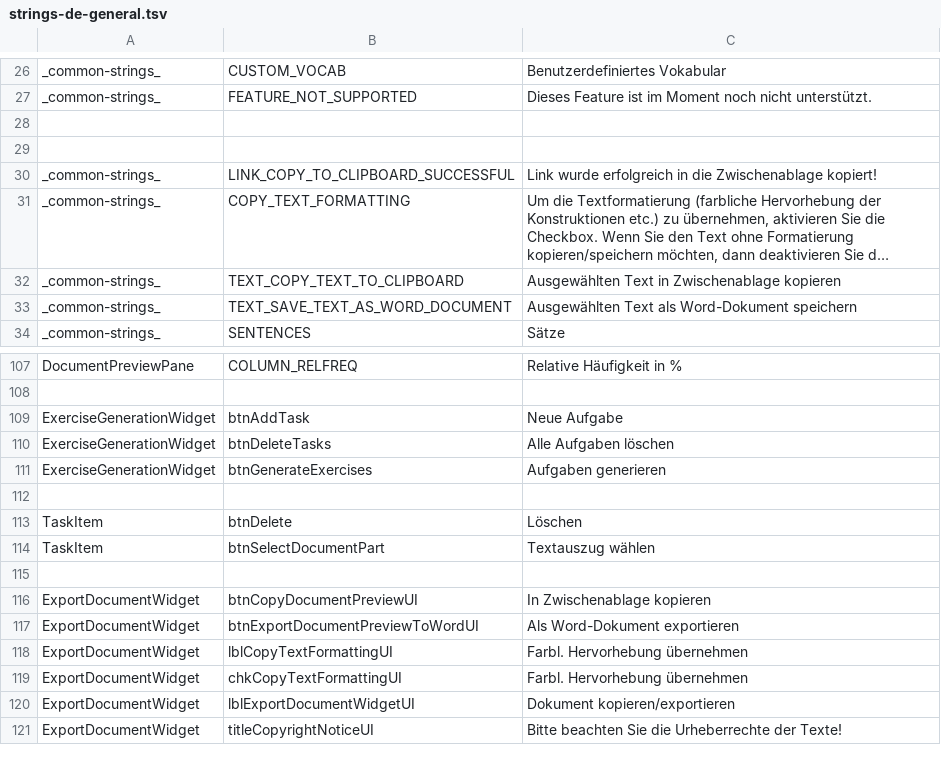
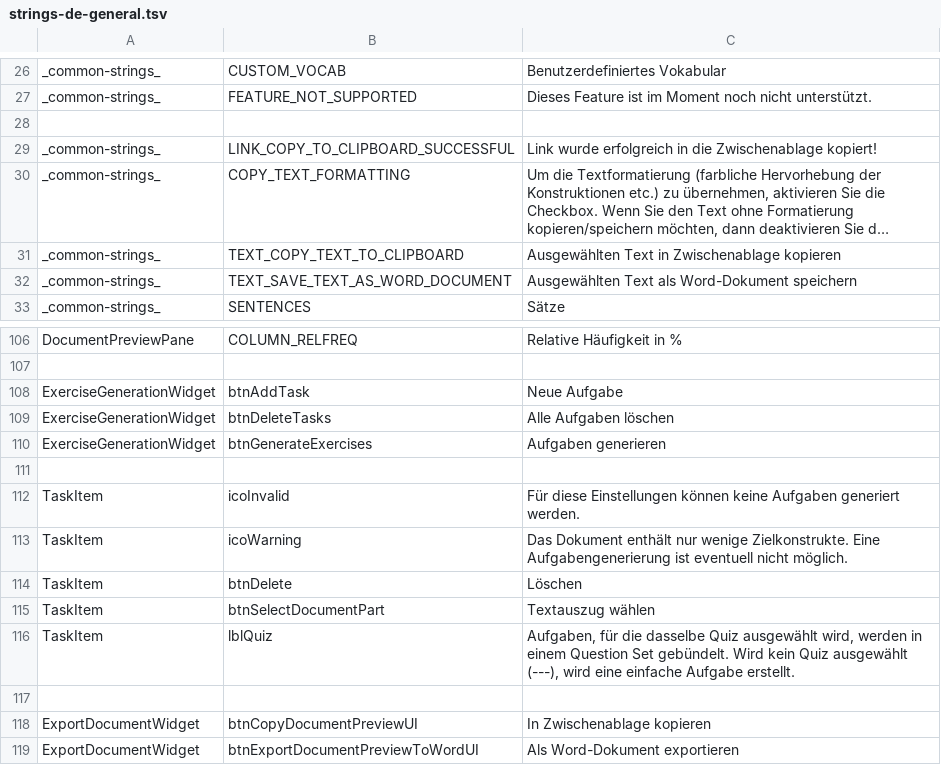
Before and after one commit to lingmod-tue/FLAIR, a TSV file: src/main/java/com/flair/client/localization/resources/strings-de-general.tsv, drawn as a sheet; only a part is shown, gaps mark what is left out; the shorter side is filled out with more unchanged rows; long unchanged cells end in ….

Commit message:
Add tooltips
[ADD] Add tooltips
[BUGFIX] Enable exercise generation with warnings

```diff
--- a/src/main/java/com/flair/client/localization/resources/strings-de-general.tsv
+++ b/src/main/java/com/flair/client/localization/resources/strings-de-general.tsv
@@ -28,3 +28,2 @@ _common-strings_	FEATURE_NOT_SUPPORTED	Dieses Feature ist im Moment noch nicht u
 
-
 _common-strings_	LINK_COPY_TO_CLIPBOARD_SUCCESSFUL	Link wurde erfolgreich in die Zwischenablage kopiert!
@@ -112,4 +111,7 @@ ExerciseGenerationWidget	btnGenerateExercises	Aufgaben generieren
 
+TaskItem	icoInvalid	Für diese Einstellungen können keine Aufgaben generiert werden.
+TaskItem	icoWarning	Das Dokument enthält nur wenige Zielkonstrukte. Eine Aufgabengenerierung ist eventuell nicht möglich.
 TaskItem	btnDelete	Löschen
 TaskItem	btnSelectDocumentPart	Textauszug wählen
+TaskItem	lblQuiz	Aufgaben, für die dasselbe Quiz ausgewählt wird, werden in einem Question Set gebündelt. Wird kein Quiz ausgewählt (---), wird eine einfache Aufgabe erstellt.
 
```
Also changed, not shown: src/main/java/com/flair/client/localization/resources/strings-en-general.tsv, 4 other files.
